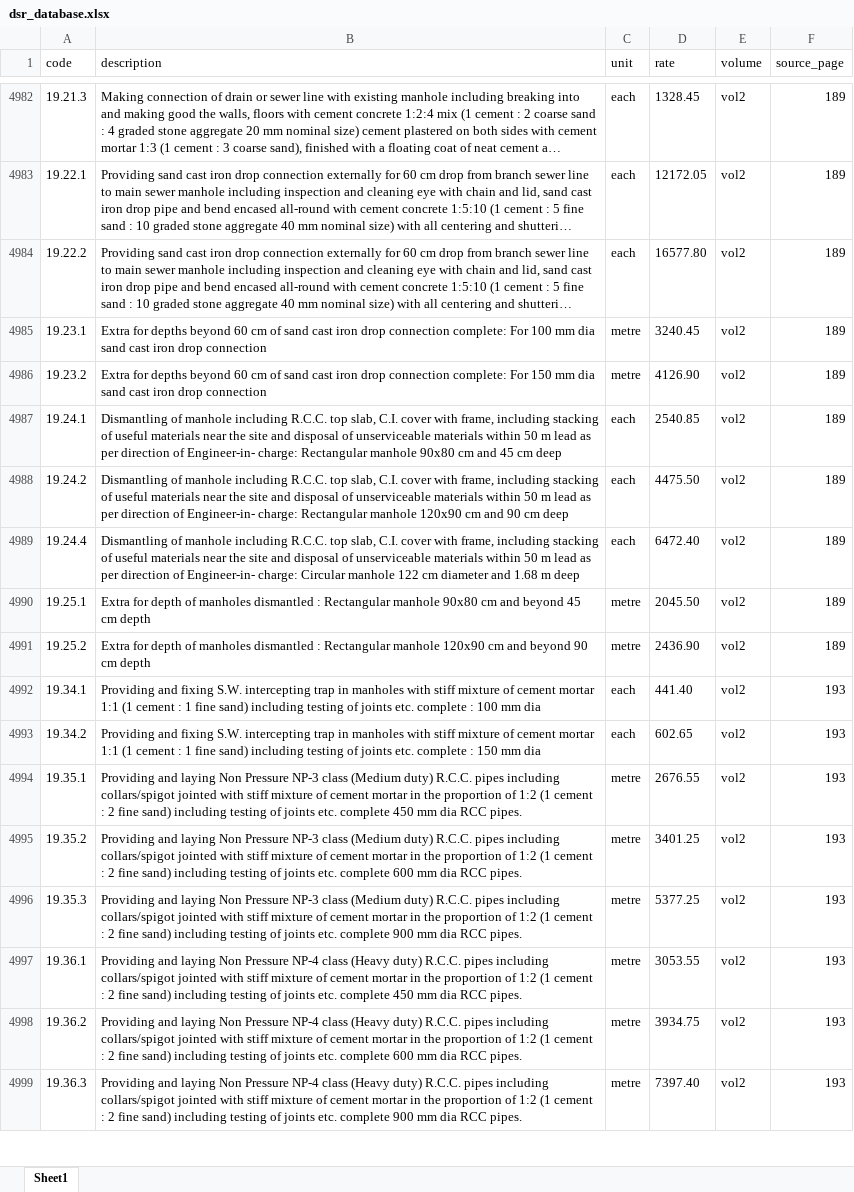
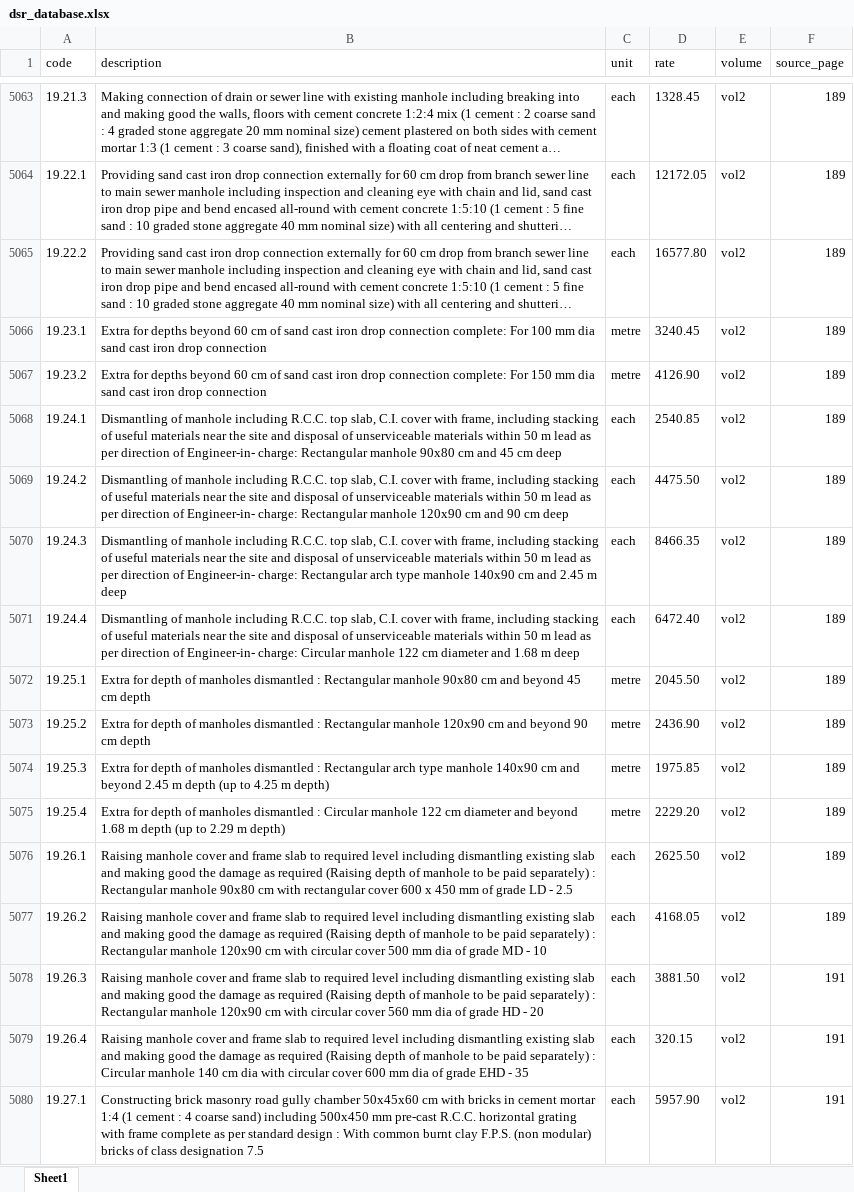
Before and after one commit to tarunn613/dsr-bill-builder, an Excel workbook: dsr_database.xlsx, sheet Sheet1, drawn as a sheet; only a part is shown, gaps mark what is left out; the shorter side is filled out with more unchanged rows; long unchanged cells end in …; values as stored, in another font and other column widths than the file's, no borders; the diff covers the shown part only; the diff names each change by its address in the sheet, - before the commit and + after, or states it on an @@ line.

```diff
--- a/dsr_database.xlsx (sheet Sheet1)
+++ b/dsr_database.xlsx (sheet Sheet1)
+row 5070: 19.24.3 | Dismantling of manhole including R.C.C. top slab, C.I. cover with frame, including stacking of useful materials near the site and disposal of unserviceable materials within 50 m lead as per direction of Engineer-in- charge: Rectangular arch type manhole 140x90 cm and 2.45 m deep | each | 8466.35 | vol2 | 189
+row 5074: 19.25.3 | Extra for depth of manholes dismantled : Rectangular arch type manhole 140x90 cm and beyond 2.45 m depth (up to 4.25 m depth) | metre | 1975.85 | vol2 | 189
+row 5075: 19.25.4 | Extra for depth of manholes dismantled : Circular manhole 122 cm diameter and beyond 1.68 m depth (up to 2.29 m depth) | metre | 2229.20 | vol2 | 189
+row 5076: 19.26.1 | Raising manhole cover and frame slab to required level including dismantling existing slab and making good the damage as required (Raising depth of manhole to be paid separately) : Rectangular manhole 90x80 cm with rectangular cover 600 x 450 mm of grade LD - 2.5 | each | 2625.50 | vol2 | 189
+row 5077: 19.26.2 | Raising manhole cover and frame slab to required level including dismantling existing slab and making good the damage as required (Raising depth of manhole to be paid separately) : Rectangular manhole 120x90 cm with circular cover 500 mm dia of grade MD - 10 | each | 4168.05 | vol2 | 189
+row 5078: 19.26.3 | Raising manhole cover and frame slab to required level including dismantling existing slab and making good the damage as required (Raising depth of manhole to be paid separately) : Rectangular manhole 120x90 cm with circular cover 560 mm dia of grade HD - 20 | each | 3881.50 | vol2 | 191
+row 5079: 19.26.4 | Raising manhole cover and frame slab to required level including dismantling existing slab and making good the damage as required (Raising depth of manhole to be paid separately) : Circular manhole 140 cm dia with circular cover 600 mm dia of grade EHD - 35 | each | 320.15 | vol2 | 191
+row 5080: 19.27.1 | Constructing brick masonry road gully chamber 50x45x60 cm with bricks in cement mortar 1:4 (1 cement : 4 coarse sand) including 500x450 mm pre-cast R.C.C. horizontal grating with frame complete as per standard design : With common burnt clay F.P.S. (non modular) bricks of class designation 7.5 | each | 5957.90 | vol2 | 191
```
Also changed, not shown: 104 added rows and 3 edited cells elsewhere in this sheet, 7 other files.
